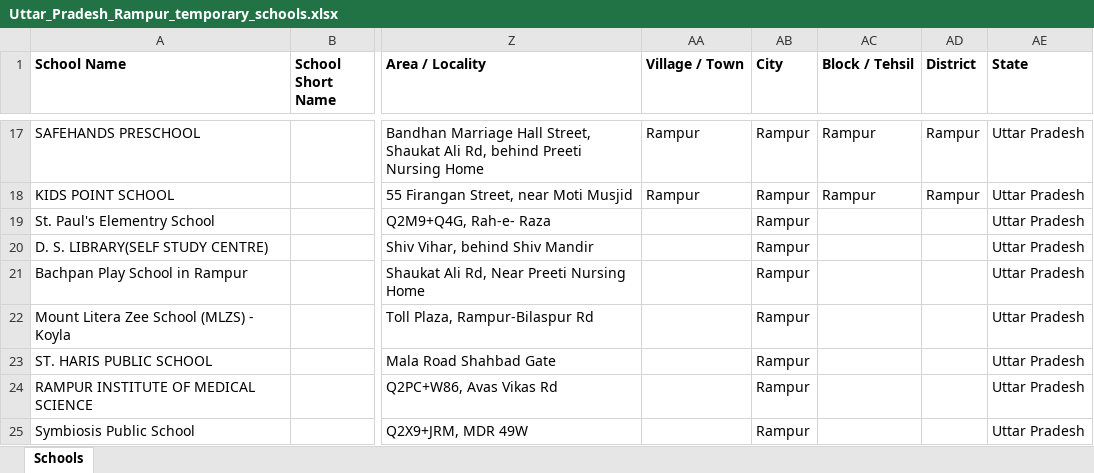
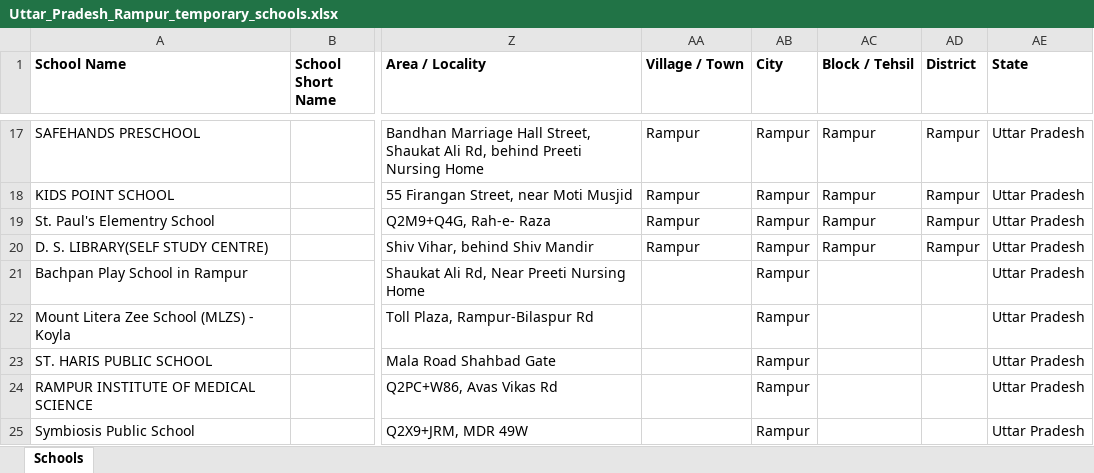
Before and after one commit to anandsagar6/School_Data_Scraper, an Excel workbook: Temp_Data/Uttar_Pradesh_Rampur_temporary_schools.xlsx, sheet Schools, drawn as a sheet; only a part is shown, gaps mark what is left out; values as stored, in another font and other column widths than the file's, no borders; the diff names each change by its address in the sheet, - before the commit and + after, or states it on an @@ line.

```diff
--- a/Temp_Data/Uttar_Pradesh_Rampur_temporary_schools.xlsx (sheet Schools)
+++ b/Temp_Data/Uttar_Pradesh_Rampur_temporary_schools.xlsx (sheet Schools)
-AA19:AA20 (Village / Town): (empty)
+AA19:AA20 (Village / Town): Rampur
-AC19:AC20 (Block / Tehsil): (empty)
+AC19:AC20 (Block / Tehsil): Rampur
-AD19:AD20 (District): (empty)
+AD19:AD20 (District): Rampur
```
Also changed, not shown: Excel_Data/current_data.xlsx, Excel_Data/master_data.xlsx, 1 other file.
